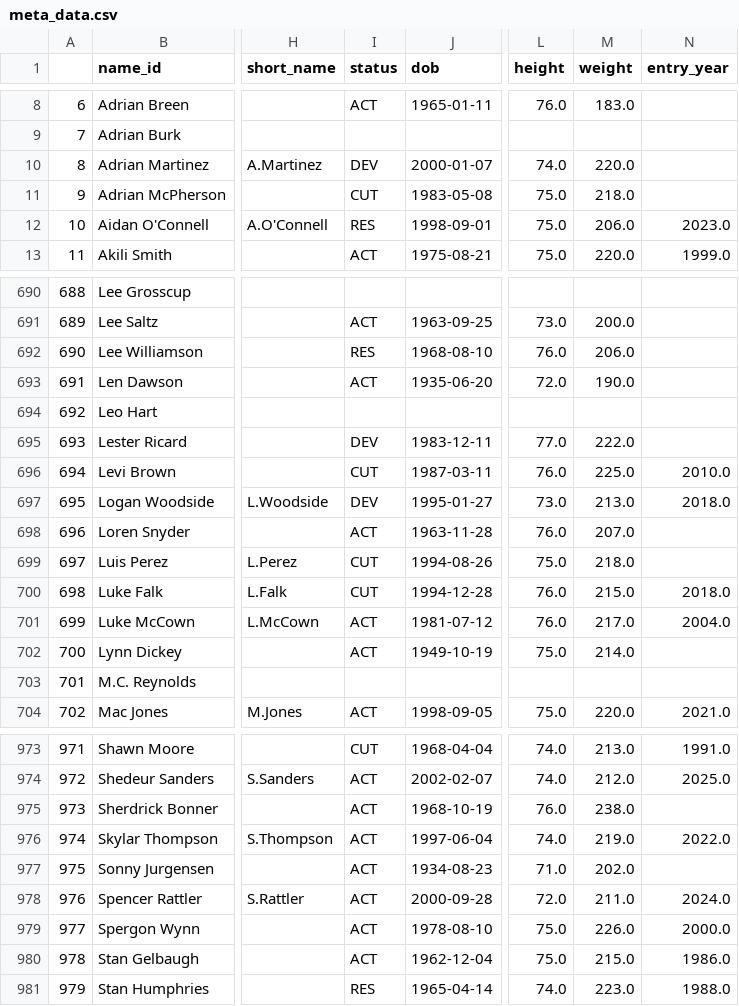
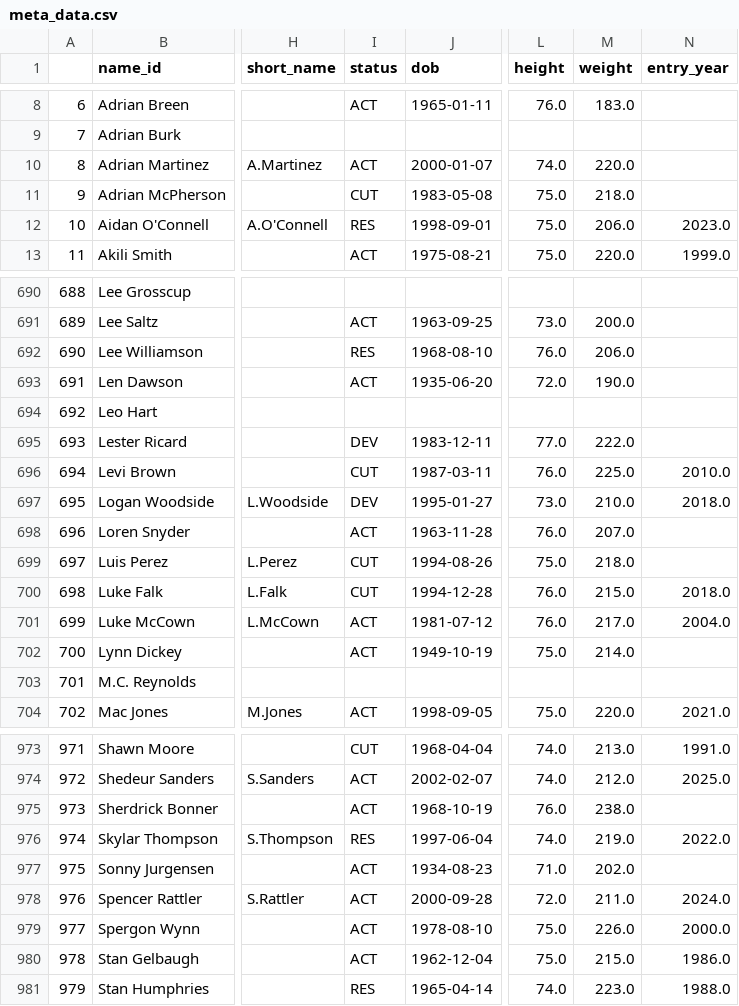
Before and after one commit to mitch-avis/nfeloqb, a CSV file: Other Data/meta_data.csv, drawn as a sheet; only a part is shown, gaps mark what is left out; the diff names each change by its address in the sheet, - before the commit and + after, or states it on an @@ line.

```diff
--- a/Other Data/meta_data.csv
+++ b/Other Data/meta_data.csv
-I10 (status): DEV
+I10 (status): ACT
-M697 (weight): 213.0
+M697 (weight): 210.0
-I976 (status): ACT
+I976 (status): RES
```
Also changed, not shown: Other Data/defensive_adjustments.csv, 3 other files.
